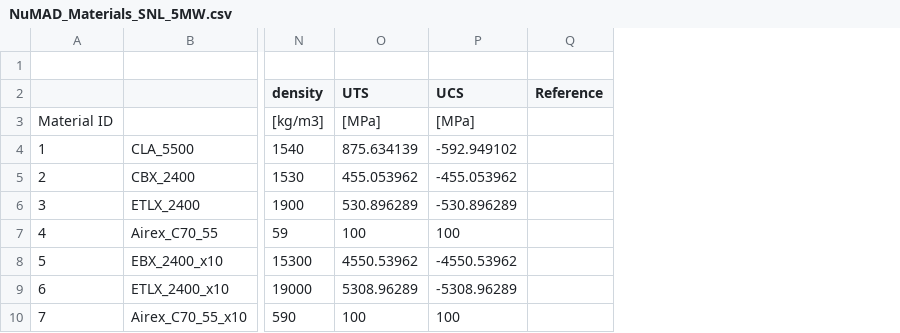
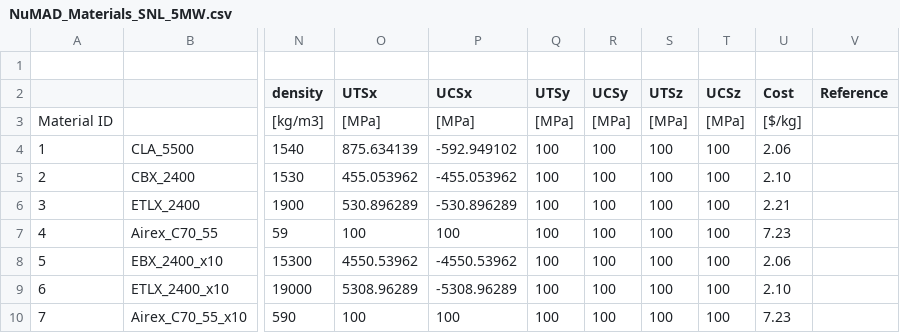
Before and after one commit to sandialabs/OWENS.jl, a CSV file: docs/src/literate/data/NuMAD_Materials_SNL_5MW.csv, drawn as a sheet; only a part is shown, gaps mark what is left out; the diff names each change by its address in the sheet, - before the commit and + after, or states it on an @@ line.

Commit message:
Update literate examples, fix gx conversion to include struts properly, however, there is an odd discrepancy between the 5MW and 34m regarding how many tower nodes there should be

```diff
--- a/docs/src/literate/data/NuMAD_Materials_SNL_5MW.csv
+++ b/docs/src/literate/data/NuMAD_Materials_SNL_5MW.csv
+column Q (UTSy), rows 3-10: [MPa] | 100 | 100 | 100 | 100 | 100 | 100 | 100
+column R (UCSy), rows 3-10: [MPa] | 100 | 100 | 100 | 100 | 100 | 100 | 100
+column S (UTSz), rows 3-10: [MPa] | 100 | 100 | 100 | 100 | 100 | 100 | 100
+column T (UCSz), rows 3-10: [MPa] | 100 | 100 | 100 | 100 | 100 | 100 | 100
+column U (Cost), rows 3-10: [$/kg] | 2.06 | 2.10 | 2.21 | 7.23 | 2.06 | 2.10 | 7.23
-O2: UTS
+O2: UTSx
-P2: UCS
+P2: UCSx
```
Also changed, not shown: 9 other files.
